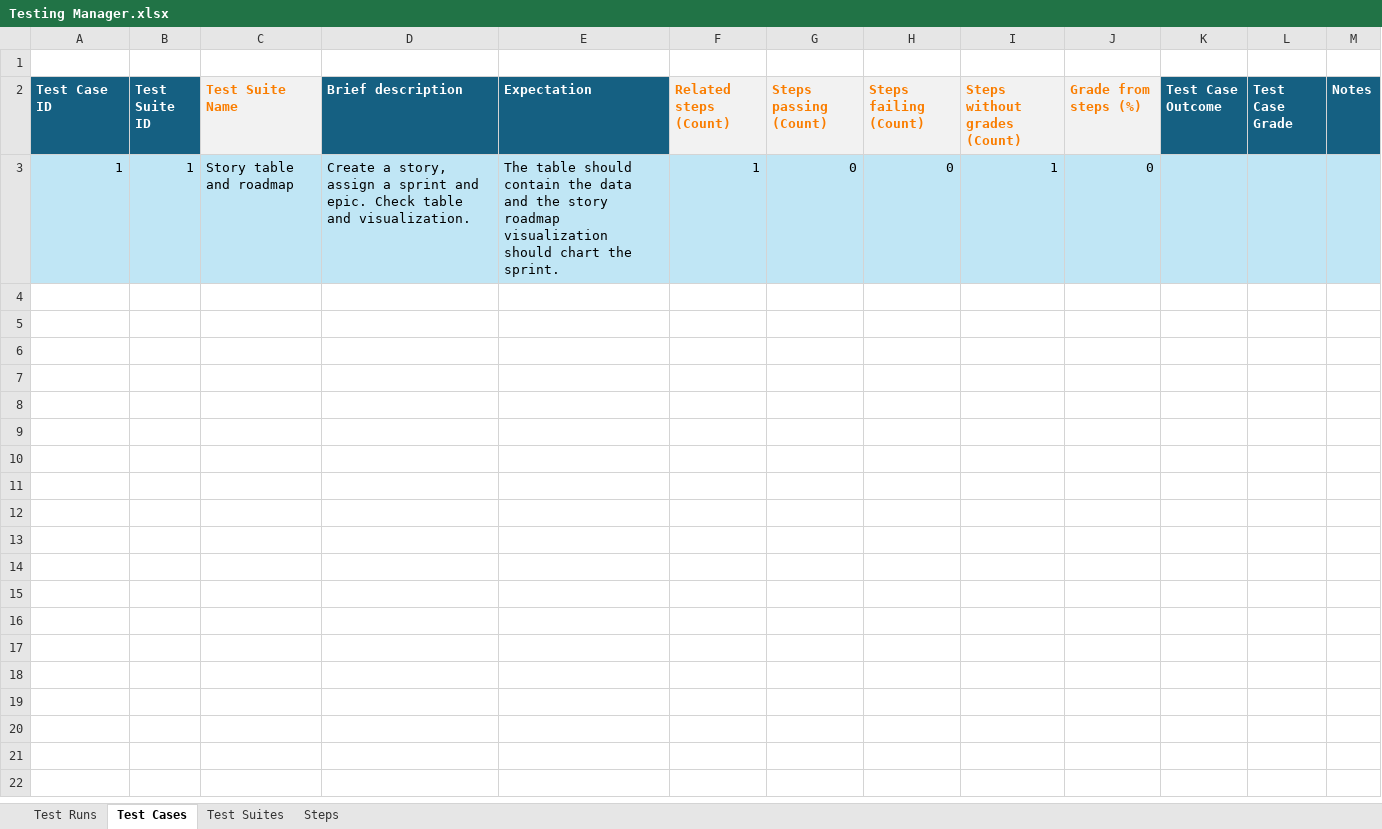
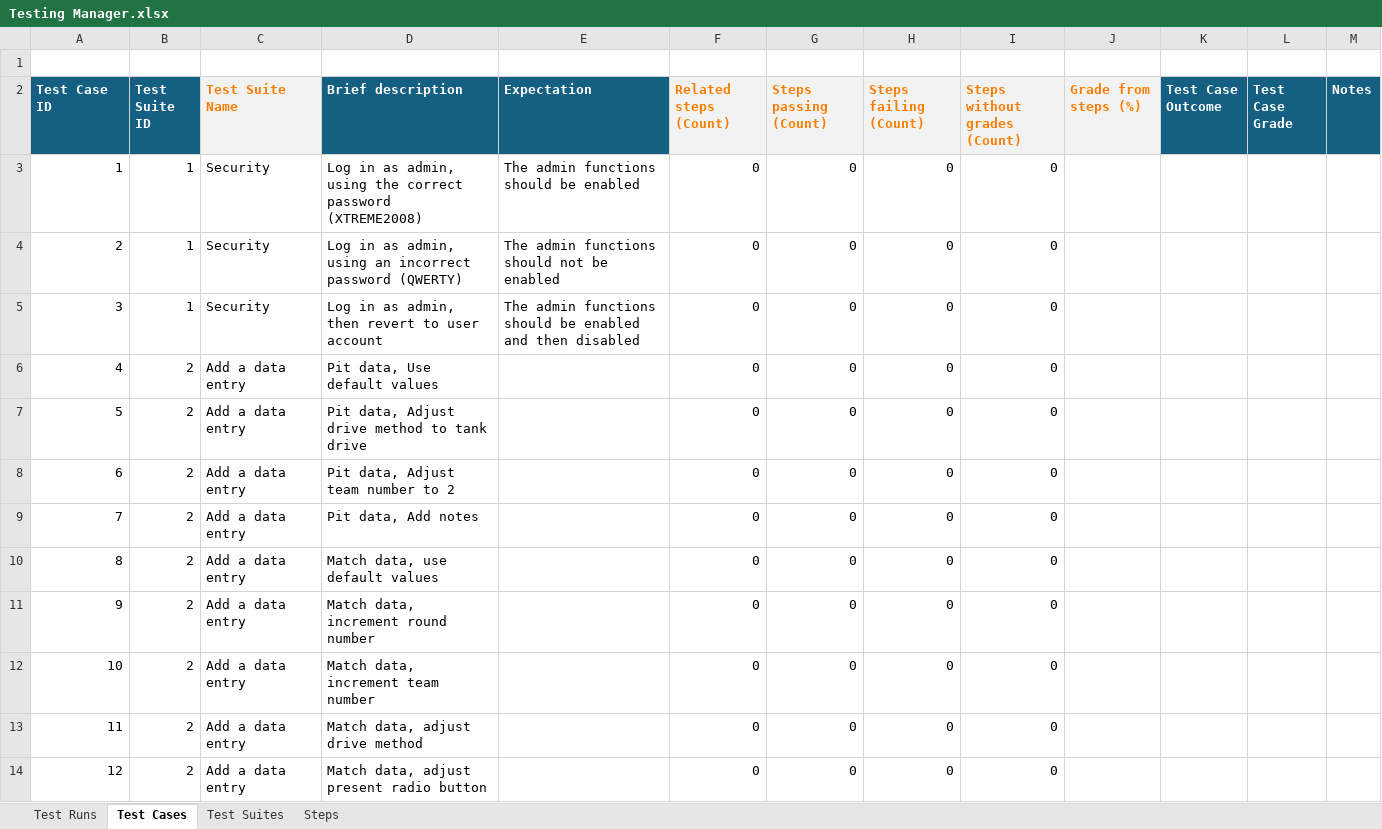
Before and after one commit to ATAARobotics/scouting-xtreme, an Excel workbook: Testing Manager.xlsx, sheet Test Cases, drawn as a sheet; only a part is shown; values as stored, in another font and other column widths than the file's, no borders; table styles not drawn; the diff covers the shown part only; the diff names each change by its address in the sheet, - before the commit and + after, or states it on an @@ line.

Commit message:
a bunch of test cases created

```diff
--- a/Testing Manager.xlsx (sheet Test Cases)
+++ b/Testing Manager.xlsx (sheet Test Cases)
-A3:M3 fill: #C0E6F5
+A3:M3 fill: none
-C3 (Test Suite Name): Story table and roadmap
+C3 (Test Suite Name): Security
-D3 (Brief description): Create a story, assign a sprint and epic. Check table and visualization.
+D3 (Brief description): Log in as admin, using the correct password (XTREME2008)
-E3 (Expectation): The table should contain the data and the story roadmap visualization should chart the sprint.
+E3 (Expectation): The admin functions should be enabled
-F3 (Related steps (Count)): 1
+F3 (Related steps (Count)): 0
-I3 (Steps without grades (Count)): 1
+I3 (Steps without grades (Count)): 0
-J3 (Grade from steps (%)): 0
+J3 (Grade from steps (%)): (empty)
+row 4: 2 | 1 | Security | Log in as admin, using an incorrect password (QWERTY) | The admin functions should not be enabled | 0 | 0 | 0 | 0
+row 5: 3 | 1 | Security | Log in as admin, then revert to user account | The admin functions should be enabled and then disabled | 0 | 0 | 0 | 0
+row 6: 4 | 2 | Add a data entry | Pit data, Use default values |  | 0 | 0 | 0 | 0
+row 7: 5 | 2 | Add a data entry | Pit data, Adjust drive method to tank drive |  | 0 | 0 | 0 | 0
+row 8: 6 | 2 | Add a data entry | Pit data, Adjust team number to 2 |  | 0 | 0 | 0 | 0
+row 9: 7 | 2 | Add a data entry | Pit data, Add notes |  | 0 | 0 | 0 | 0
+row 10: 8 | 2 | Add a data entry | Match data, use default values |  | 0 | 0 | 0 | 0
+row 11: 9 | 2 | Add a data entry | Match data, increment round number |  | 0 | 0 | 0 | 0
+row 12: 10 | 2 | Add a data entry | Match data, increment team number |  | 0 | 0 | 0 | 0
+row 13: 11 | 2 | Add a data entry | Match data, adjust drive method |  | 0 | 0 | 0 | 0
+row 14: 12 | 2 | Add a data entry | Match data, adjust present radio button |  | 0 | 0 | 0 | 0
```
Also changed, not shown: 11 added rows elsewhere in this sheet, sheet Test Suites, sheet Test Runs, sheet Steps.
